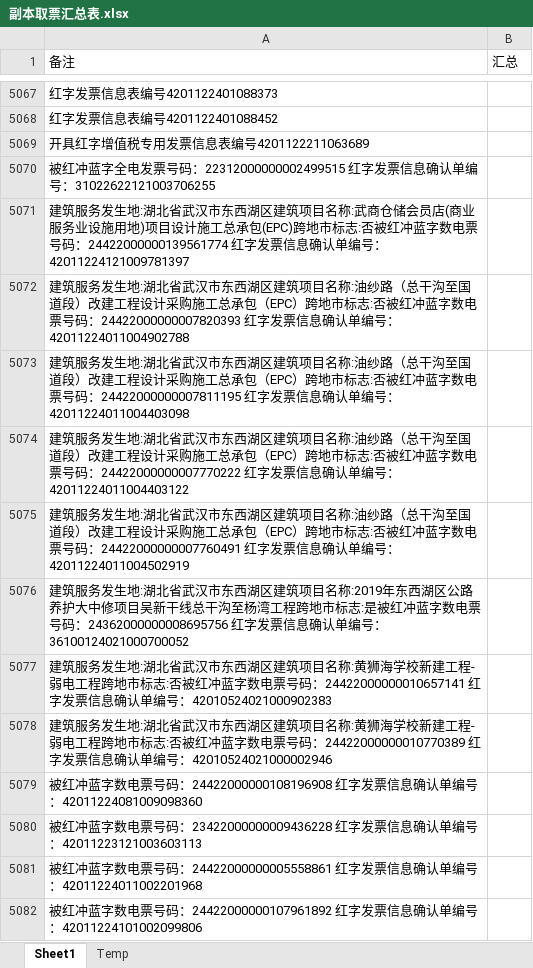
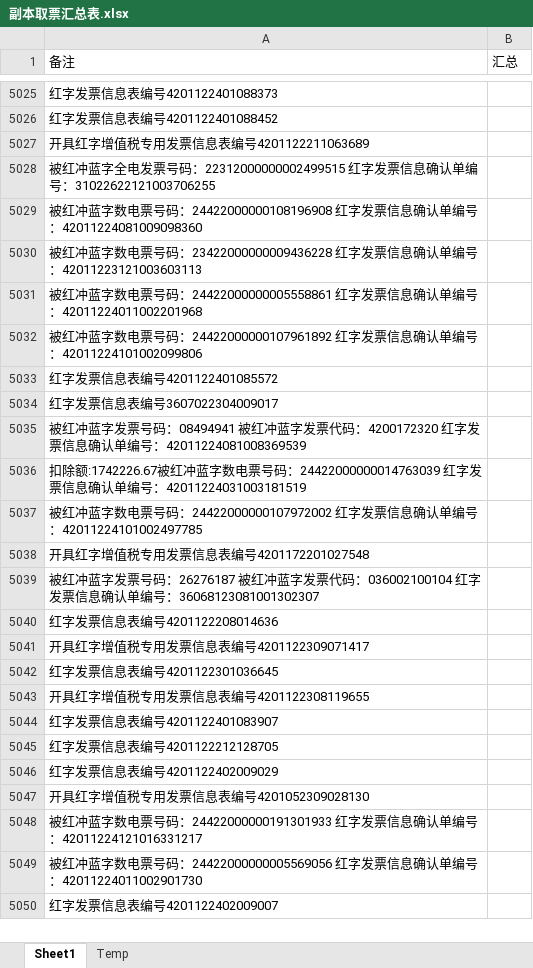
Before and after one commit to apweili/Scratch, an Excel workbook: ConsoleApp1/ReducedData/cwj/副本取票汇总表.xlsx, sheet Sheet1, drawn as a sheet; only a part is shown, gaps mark what is left out; the shorter side is filled out with more unchanged rows; values as stored, in another font and other column widths than the file's, no borders; the diff covers the shown part only; the diff names each change by its address in the sheet, - before the commit and + after, or states it on an @@ line.

```diff
--- a/ConsoleApp1/ReducedData/cwj/副本取票汇总表.xlsx (sheet Sheet1)
+++ b/ConsoleApp1/ReducedData/cwj/副本取票汇总表.xlsx (sheet Sheet1)
-row 5071: 建筑服务发生地:湖北省武汉市东西湖区建筑项目名称:武商仓储会员店(商业服务业设施用地)项目设计施工总承包(EPC)跨地市标志:否被红冲蓝字数电票号码：24422000000139561774 红字发票信息确认单编号：42011224121009781397
-row 5072: 建筑服务发生地:湖北省武汉市东西湖区建筑项目名称:油纱路（总干沟至国道段）改建工程设计采购施工总承包（EPC）跨地市标志:否被红冲蓝字数电票号码：24422000000007820393 红字发票信息确认单编号：42011224011004902788
-row 5073: 建筑服务发生地:湖北省武汉市东西湖区建筑项目名称:油纱路（总干沟至国道段）改建工程设计采购施工总承包（EPC）跨地市标志:否被红冲蓝字数电票号码：24422000000007811195 红字发票信息确认单编号：42011224011004403098
-row 5074: 建筑服务发生地:湖北省武汉市东西湖区建筑项目名称:油纱路（总干沟至国道段）改建工程设计采购施工总承包（EPC）跨地市标志:否被红冲蓝字数电票号码：24422000000007770222 红字发票信息确认单编号：42011224011004403122
-row 5075: 建筑服务发生地:湖北省武汉市东西湖区建筑项目名称:油纱路（总干沟至国道段）改建工程设计采购施工总承包（EPC）跨地市标志:否被红冲蓝字数电票号码：24422000000007760491 红字发票信息确认单编号：42011224011004502919
-row 5076: 建筑服务发生地:湖北省武汉市东西湖区建筑项目名称:2019年东西湖区公路养护大中修项目吴新干线总干沟至杨湾工程跨地市标志:是被红冲蓝字数电票号码：24362000000008695756 红字发票信息确认单编号：36100124021000700052
-row 5077: 建筑服务发生地:湖北省武汉市东西湖区建筑项目名称:黄狮海学校新建工程-弱电工程跨地市标志:否被红冲蓝字数电票号码：24422000000010657141 红字发票信息确认单编号：42010524021000902383
-row 5078: 建筑服务发生地:湖北省武汉市东西湖区建筑项目名称:黄狮海学校新建工程-弱电工程跨地市标志:否被红冲蓝字数电票号码：24422000000010770389 红字发票信息确认单编号：42010524021000002946
```
Also changed, not shown: 59 removed rows and 43 edited cells elsewhere in this sheet, ConsoleApp1/ReducedData/cwj/取票汇总表trimmed.xlsx, 3 other files.
